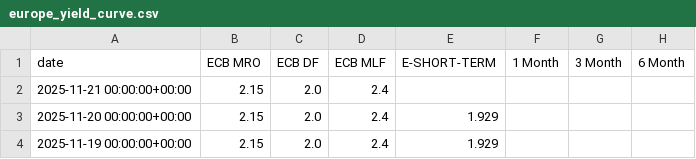
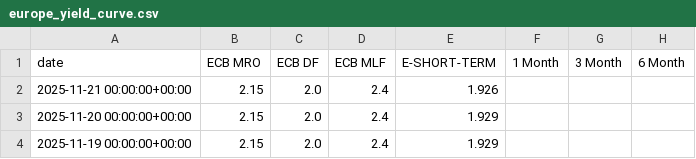
Before and after one commit to rektosaure/financial-data, a CSV file: data/europe_yield_curve.csv, drawn as a sheet; only a part is shown; the diff names each change by its address in the sheet, - before the commit and + after, or states it on an @@ line.

Commit message:
Update dataset 'EUROPE_YIELD-CURVE' (europe_yield_curve.csv)

```diff
--- a/data/europe_yield_curve.csv
+++ b/data/europe_yield_curve.csv
-E2 (E-SHORT-TERM): (empty)
+E2 (E-SHORT-TERM): 1.926
```
